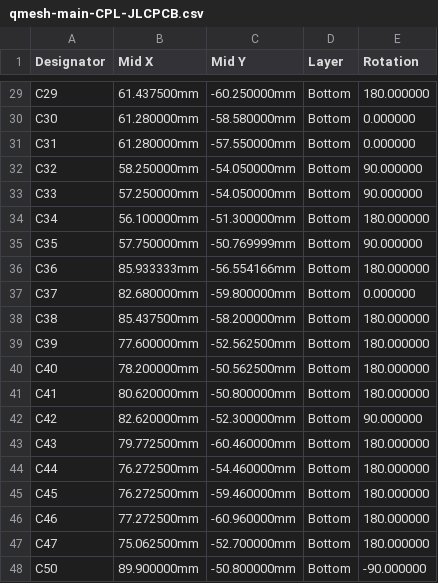
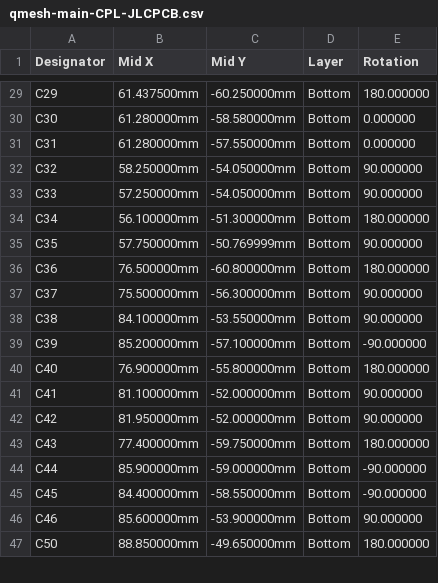
Before and after one commit to PepeIsLife1/Pippaphone, a CSV file: Pippaphone pcb/pcb1_principale/qmesh-main-CPL-JLCPCB.csv, drawn as a sheet; only a part is shown, gaps mark what is left out; the diff covers the shown part only.

```diff
--- a/Pippaphone pcb/pcb1_principale/qmesh-main-CPL-JLCPCB.csv
+++ b/Pippaphone pcb/pcb1_principale/qmesh-main-CPL-JLCPCB.csv
@@ -35,14 +35,13 @@ C34,56.100000mm,-51.300000mm,Bottom,180.000000
 C35,57.750000mm,-50.769999mm,Bottom,90.000000
-C36,85.933333mm,-56.554166mm,Bottom,180.000000
-C37,82.680000mm,-59.800000mm,Bottom,0.000000
-C38,85.437500mm,-58.200000mm,Bottom,180.000000
-C39,77.600000mm,-52.562500mm,Bottom,180.000000
-C40,78.200000mm,-50.562500mm,Bottom,180.000000
-C41,80.620000mm,-50.800000mm,Bottom,180.000000
-C42,82.620000mm,-52.300000mm,Bottom,90.000000
-C43,79.772500mm,-60.460000mm,Bottom,180.000000
-C44,76.272500mm,-54.460000mm,Bottom,180.000000
-C45,76.272500mm,-59.460000mm,Bottom,180.000000
-C46,77.272500mm,-60.960000mm,Bottom,180.000000
-C47,75.062500mm,-52.700000mm,Bottom,180.000000
-C50,89.900000mm,-50.800000mm,Bottom,-90.000000
+C36,76.500000mm,-60.800000mm,Bottom,180.000000
+C37,75.500000mm,-56.300000mm,Bottom,90.000000
+C38,84.100000mm,-53.550000mm,Bottom,90.000000
+C39,85.200000mm,-57.100000mm,Bottom,-90.000000
+C40,76.900000mm,-55.800000mm,Bottom,180.000000
+C41,81.100000mm,-52.000000mm,Bottom,90.000000
+C42,81.950000mm,-52.000000mm,Bottom,90.000000
+C43,77.400000mm,-59.750000mm,Bottom,180.000000
+C44,85.900000mm,-59.000000mm,Bottom,-90.000000
+C45,84.400000mm,-58.550000mm,Bottom,-90.000000
+C46,85.600000mm,-53.900000mm,Bottom,90.000000
+C50,88.850000mm,-49.650000mm,Bottom,180.000000
```
Also changed, not shown: 8 added rows, 1 removed row, 5 moved rows and 24 edited cells elsewhere in this file, Pippaphone pcb/pcb1_principale/qmesh-main-BOM-JLCPCB.csv, Pippaphone pcb/pcb2_tastiera/qmesh-kbd-BOM-JLCPCB.csv, 42 other files.
